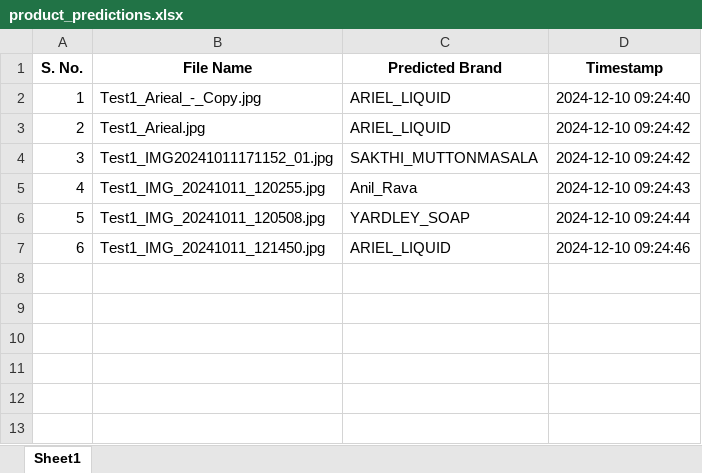
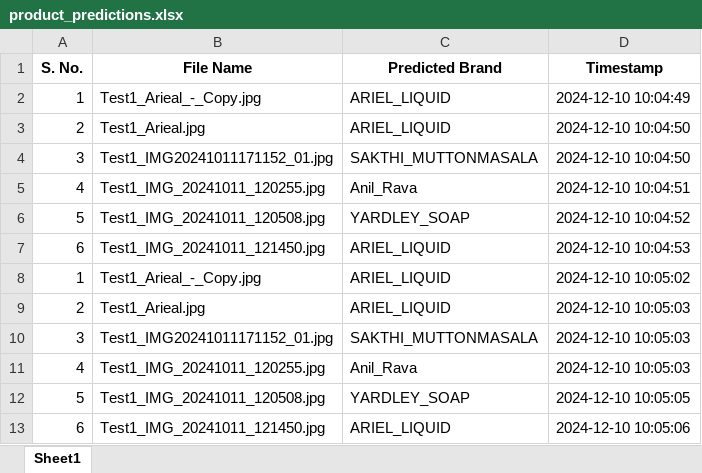
Before and after one commit to MadhuVarshaP/Flipkart-grid-final, an Excel workbook: backend/product_predictions.xlsx, sheet Sheet1, drawn as a sheet; values as stored, in another font and other column widths than the file's, no borders; the diff names each change by its address in the sheet, - before the commit and + after, or states it on an @@ line.

```diff
--- a/backend/product_predictions.xlsx (sheet Sheet1)
+++ b/backend/product_predictions.xlsx (sheet Sheet1)
-D2 (Timestamp): 2024-12-10 09:24:40
+D2 (Timestamp): 2024-12-10 10:04:49
-D3:D4 (Timestamp): 2024-12-10 09:24:42
+D3:D4 (Timestamp): 2024-12-10 10:04:50
-D5 (Timestamp): 2024-12-10 09:24:43
+D5 (Timestamp): 2024-12-10 10:04:51
-D6 (Timestamp): 2024-12-10 09:24:44
+D6 (Timestamp): 2024-12-10 10:04:52
-D7 (Timestamp): 2024-12-10 09:24:46
+D7 (Timestamp): 2024-12-10 10:04:53
+row 8: 1 | Test1_Arieal_-_Copy.jpg | ARIEL_LIQUID | 2024-12-10 10:05:02
+row 9: 2 | Test1_Arieal.jpg | ARIEL_LIQUID | 2024-12-10 10:05:03
+row 10: 3 | Test1_IMG20241011171152_01.jpg | SAKTHI_MUTTONMASALA | 2024-12-10 10:05:03
+row 11: 4 | Test1_IMG_20241011_120255.jpg | Anil_Rava | 2024-12-10 10:05:03
+row 12: 5 | Test1_IMG_20241011_120508.jpg | YARDLEY_SOAP | 2024-12-10 10:05:05
+row 13: 6 | Test1_IMG_20241011_121450.jpg | ARIEL_LIQUID | 2024-12-10 10:05:06
```
Also changed, not shown: backend/Expiry_Brand_Details3.xlsx, backend/detection_fresh_count3.xlsx, 10 other files.
